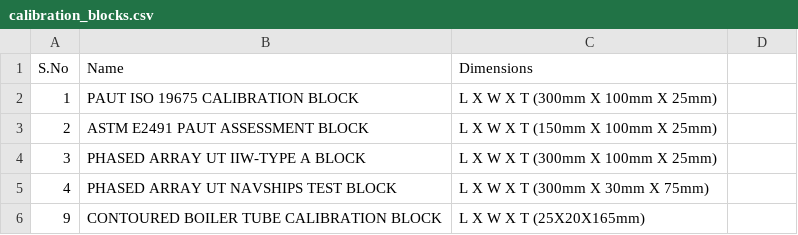
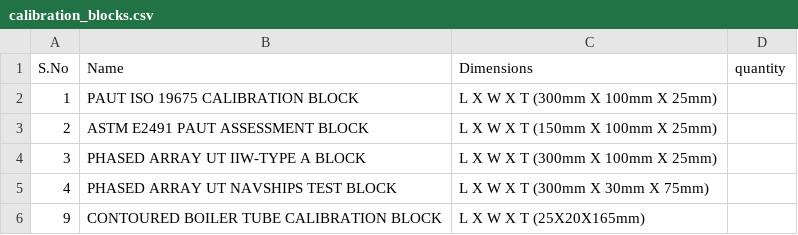
Before and after one commit to jeeva2n/CR-M, a CSV file: data/calibration_blocks.csv, drawn as a sheet; only a part is shown.

```diff
--- a/data/calibration_blocks.csv
+++ b/data/calibration_blocks.csv
@@ -1,2 +1,2 @@
-S.No,Name,Dimensions
+S.No,Name,Dimensions,quantity
 1,PAUT ISO 19675 CALIBRATION BLOCK,"L X W X T (300mm X 100mm X 25mm)"
```
Also changed, not shown: data/orders.csv, 54 other files.
